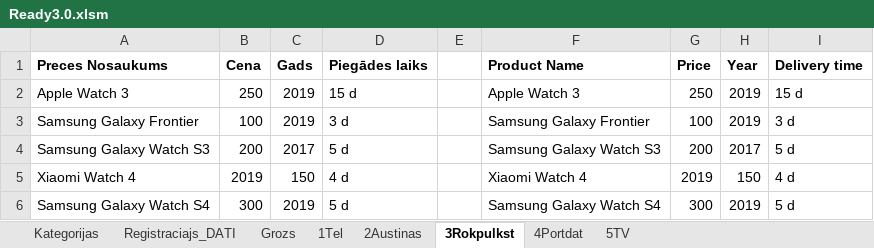
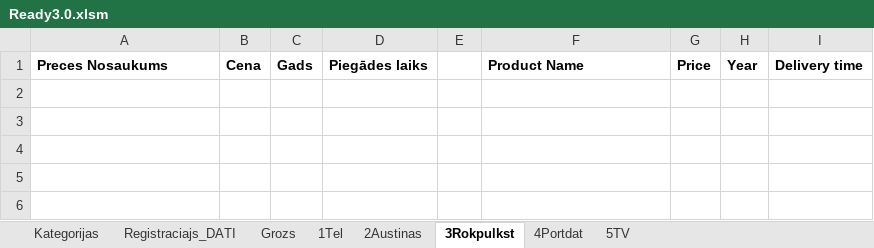
Before and after one commit to Den-IT21/University-work, an Excel workbook: Ready3.0.xlsm, sheet 3Rokpulkst, drawn as a sheet; values as stored, in another font and other column widths than the file's, no borders; 1 other sheet too large or unreadable and not compared; the diff names each change by its address in the sheet, - before the commit and + after, or states it on an @@ line.

```diff
--- a/Ready3.0.xlsm (sheet 3Rokpulkst)
+++ b/Ready3.0.xlsm (sheet 3Rokpulkst)
-row 2: Apple Watch 3 | 250 | 2019 | 15 d |  | Apple Watch 3 | 250 | 2019 | 15 d
-row 3: Samsung Galaxy Frontier | 100 | 2019 | 3 d |  | Samsung Galaxy Frontier | 100 | 2019 | 3 d
-row 4: Samsung Galaxy Watch S3 | 200 | 2017 | 5 d |  | Samsung Galaxy Watch S3 | 200 | 2017 | 5 d
-row 5: Xiaomi Watch 4 | 2019 | 150 | 4 d |  | Xiaomi Watch 4 | 2019 | 150 | 4 d
-row 6: Samsung Galaxy Watch S4 | 300 | 2019 | 5 d |  | Samsung Galaxy Watch S4 | 300 | 2019 | 5 d
```
Also changed, not shown: sheet 2Austinas, sheet 4Portdat, sheet 5TV, sheet 1Tel, charts or pictures.
